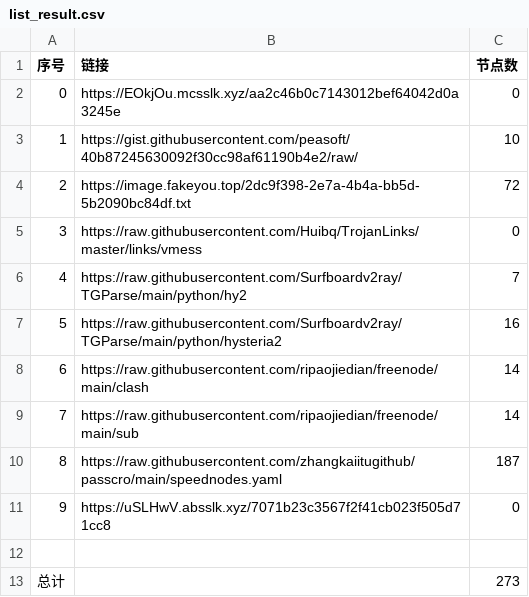
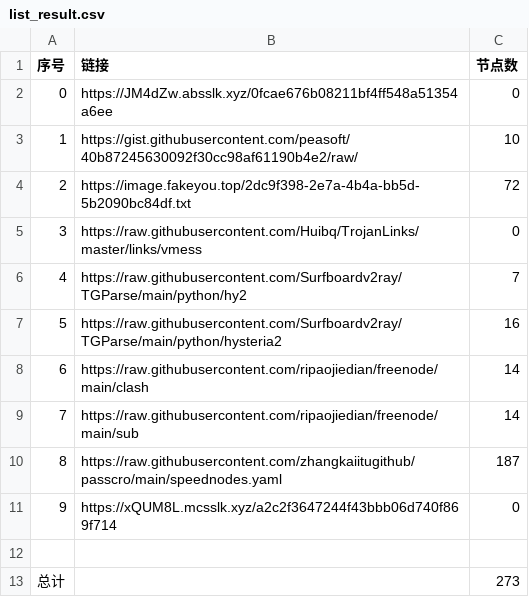
Before and after one commit to hahahahalipoterr/NoMoreWalls, a CSV file: list_result.csv, drawn as a sheet.

```diff
--- a/list_result.csv
+++ b/list_result.csv
@@ -1,3 +1,3 @@
 序号,链接,节点数
-0,https://EOkjOu.mcsslk.xyz/aa2c46b0c7143012bef64042d0a3245e,0
+0,https://JM4dZw.absslk.xyz/0fcae676b08211bf4ff548a51354a6ee,0
 1,https://gist.githubusercontent.com/peasoft/40b87245630092f30cc98af61190b4e2/raw/,10
@@ -10,3 +10,3 @@
 8,https://raw.githubusercontent.com/zhangkaiitugithub/passcro/main/speednodes.yaml,187
-9,https://uSLHwV.absslk.xyz/7071b23c3567f2f41cb023f505d71cc8,0
+9,https://xQUM8L.mcsslk.xyz/a2c2f3647244f43bbb06d740f869f714,0
 
```
Also changed, not shown: 3 other files.
